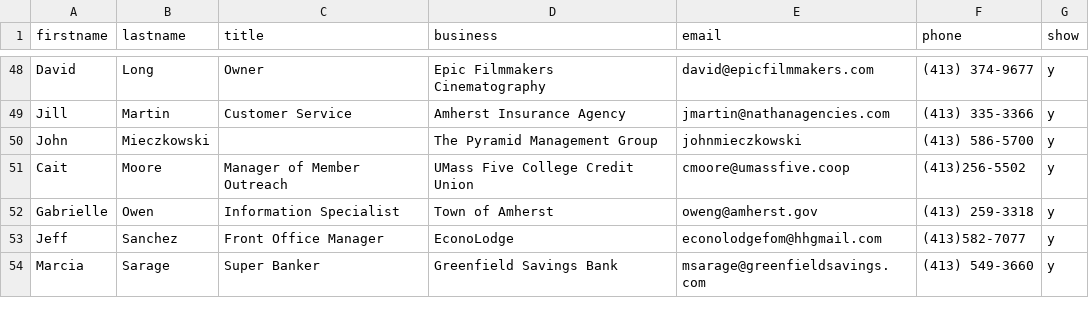
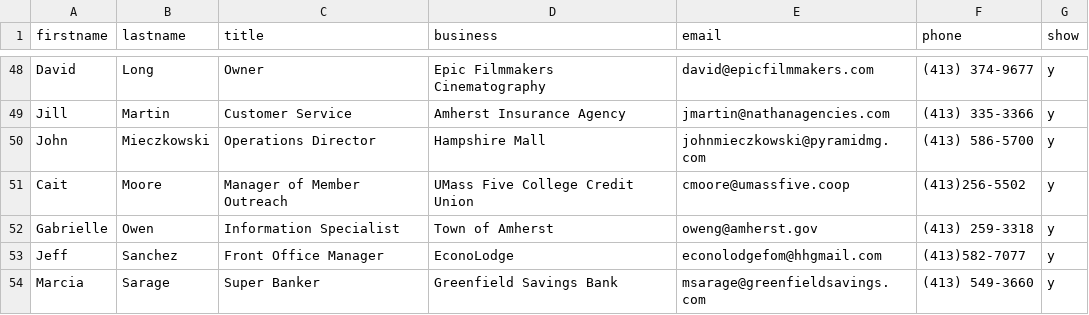
Before and after one commit to clearbold/ayp, a CSV file: _data/members.csv, drawn as a sheet; only a part is shown, gaps mark what is left out.

Commit message:
Update members.csv

```diff
--- a/_data/members.csv
+++ b/_data/members.csv
@@ -49,3 +49,3 @@ David,Long,Owner,Epic Filmmakers Cinematography,david@epicfilmmakers.com,(413) 3
 Jill,Martin,Customer Service,Amherst Insurance Agency,jmartin@nathanagencies.com,(413) 335-3366,y
-John,Mieczkowski,,The Pyramid Management Group,johnmieczkowski,(413) 586-5700,y
+John,Mieczkowski,Operations Director,Hampshire Mall,johnmieczkowski@pyramidmg.com,(413) 586-5700,y
 Cait,Moore,Manager of Member Outreach, UMass Five College Credit Union,cmoore@umassfive.coop,(413)256-5502,y
```
